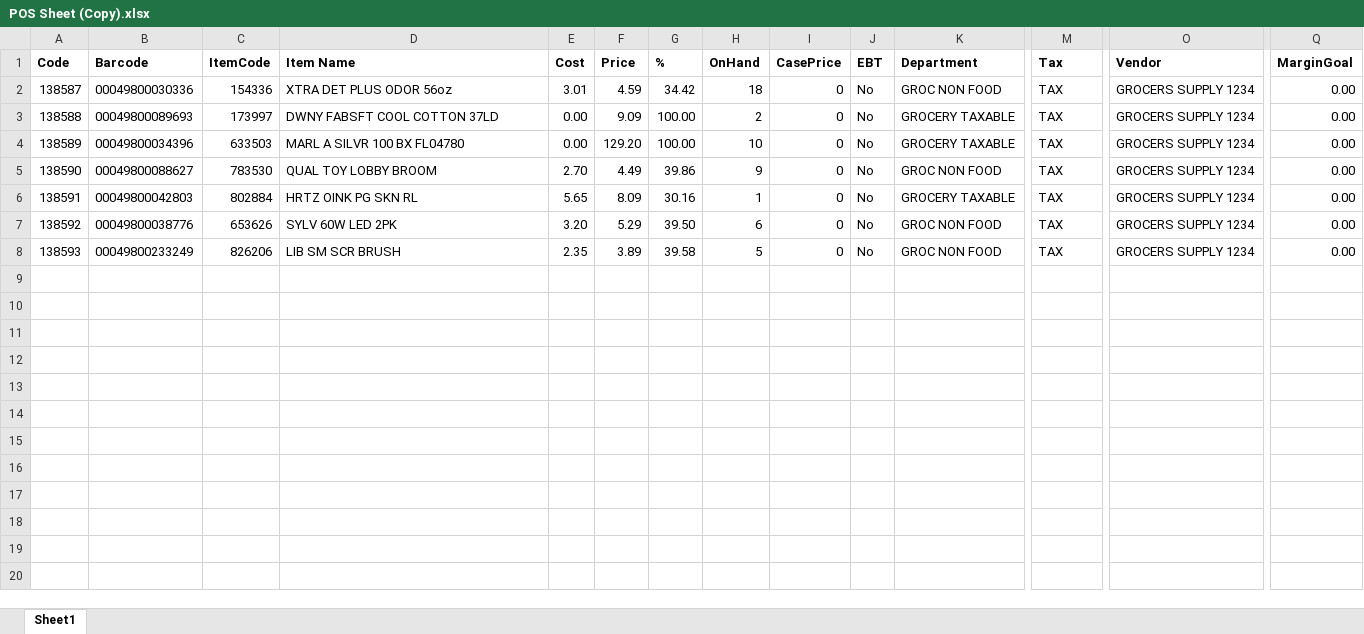
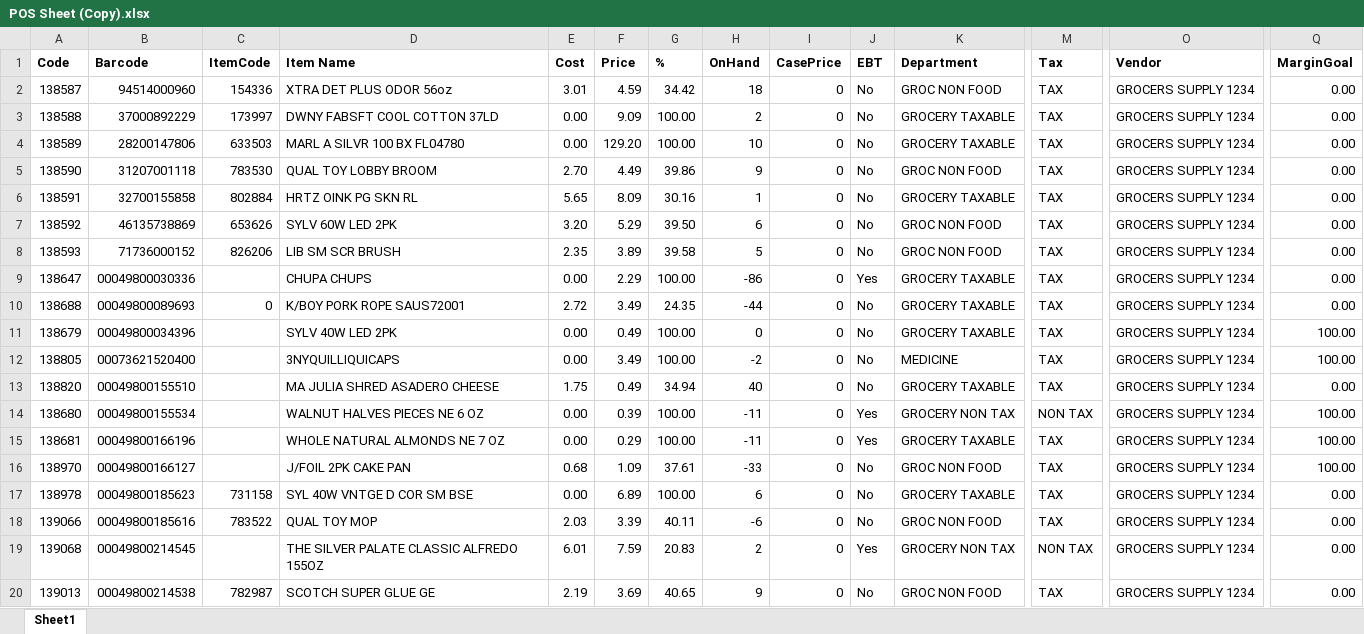
Before and after one commit to Abdul-Rehman-Memon/poc-autonomous, an Excel workbook: files/POS Sheet (Copy).xlsx, sheet Sheet1, drawn as a sheet; only a part is shown, gaps mark what is left out; values as stored, in another font and other column widths than the file's, no borders; rows hold the shown columns only; the diff covers the shown part only; the diff names each change by its address in the sheet, - before the commit and + after, or states it on an @@ line.

```diff
--- a/files/POS Sheet (Copy).xlsx (sheet Sheet1)
+++ b/files/POS Sheet (Copy).xlsx (sheet Sheet1)
-B2 (Barcode): 00049800030336
+B2 (Barcode): 94514000960
-B3 (Barcode): 00049800089693
+B3 (Barcode): 37000892229
-B4 (Barcode): 00049800034396
+B4 (Barcode): 28200147806
-B5 (Barcode): 00049800088627
+B5 (Barcode): 31207001118
-B6 (Barcode): 00049800042803
+B6 (Barcode): 32700155858
-B7 (Barcode): 00049800038776
+B7 (Barcode): 46135738869
-B8 (Barcode): 00049800233249
+B8 (Barcode): 71736000152
+row 9: 138647 | 00049800030336 |  | CHUPA CHUPS | 0.00 | 2.29 | 100.00 | -86 | 0 | Yes | GROCERY TAXABLE | TAX | GROCERS SUPPLY 1234 | 0.00
+row 10: 138688 | 00049800089693 | 0 | K/BOY PORK ROPE SAUS72001 | 2.72 | 3.49 | 24.35 | -44 | 0 | No | GROCERY TAXABLE | TAX | GROCERS SUPPLY 1234 | 0.00
+row 11: 138679 | 00049800034396 |  | SYLV 40W LED 2PK | 0.00 | 0.49 | 100.00 | 0 | 0 | No | GROCERY TAXABLE | TAX | GROCERS SUPPLY 1234 | 100.00
+row 12: 138805 | 00073621520400 |  | 3NYQUILLIQUICAPS | 0.00 | 3.49 | 100.00 | -2 | 0 | No | MEDICINE | TAX | GROCERS SUPPLY 1234 | 100.00
+row 13: 138820 | 00049800155510 |  | MA JULIA SHRED ASADERO CHEESE | 1.75 | 0.49 | 34.94 | 40 | 0 | No | GROCERY TAXABLE | TAX | GROCERS SUPPLY 1234 | 0.00
+row 14: 138680 | 00049800155534 |  | WALNUT HALVES PIECES NE 6 OZ | 0.00 | 0.39 | 100.00 | -11 | 0 | Yes | GROCERY NON TAX | NON TAX | GROCERS SUPPLY 1234 | 100.00
+row 15: 138681 | 00049800166196 |  | WHOLE NATURAL ALMONDS NE 7 OZ | 0.00 | 0.29 | 100.00 | -11 | 0 | Yes | GROCERY TAXABLE | TAX | GROCERS SUPPLY 1234 | 100.00
+row 16: 138970 | 00049800166127 |  | J/FOIL 2PK CAKE PAN | 0.68 | 1.09 | 37.61 | -33 | 0 | No | GROC NON FOOD | TAX | GROCERS SUPPLY 1234 | 100.00
+row 17: 138978 | 00049800185623 | 731158 | SYL 40W VNTGE D COR SM BSE | 0.00 | 6.89 | 100.00 | 6 | 0 | No | GROCERY TAXABLE | TAX | GROCERS SUPPLY 1234 | 0.00
+row 18: 139066 | 00049800185616 | 783522 | QUAL TOY MOP | 2.03 | 3.39 | 40.11 | -6 | 0 | No | GROC NON FOOD | TAX | GROCERS SUPPLY 1234 | 0.00
+row 19: 139068 | 00049800214545 |  | THE SILVER PALATE CLASSIC ALFREDO 155OZ | 6.01 | 7.59 | 20.83 | 2 | 0 | Yes | GROCERY NON TAX | NON TAX | GROCERS SUPPLY 1234 | 0.00
+row 20: 139013 | 00049800214538 | 782987 | SCOTCH SUPER GLUE GE | 2.19 | 3.69 | 40.65 | 9 | 0 | No | GROC NON FOOD | TAX | GROCERS SUPPLY 1234 | 0.00
```
Also changed, not shown: 81 added rows elsewhere in this sheet, files/Supplier Sheet (Copy).xlsx, 3 other files.
